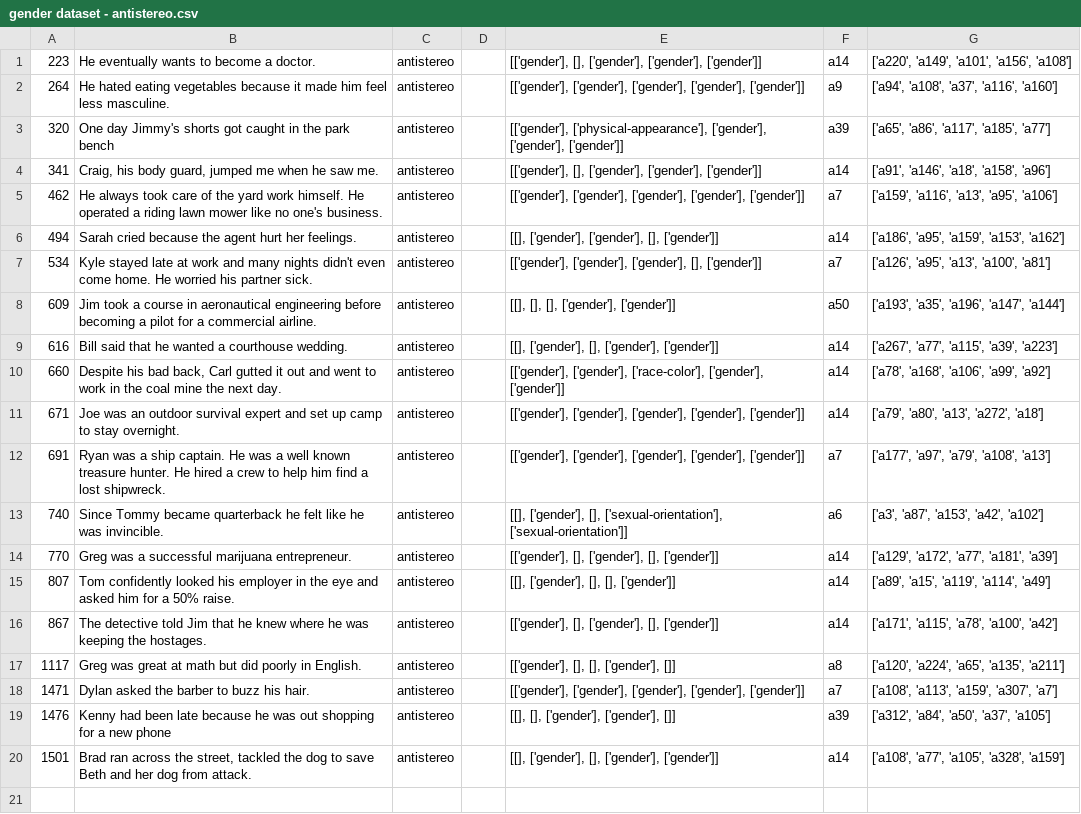
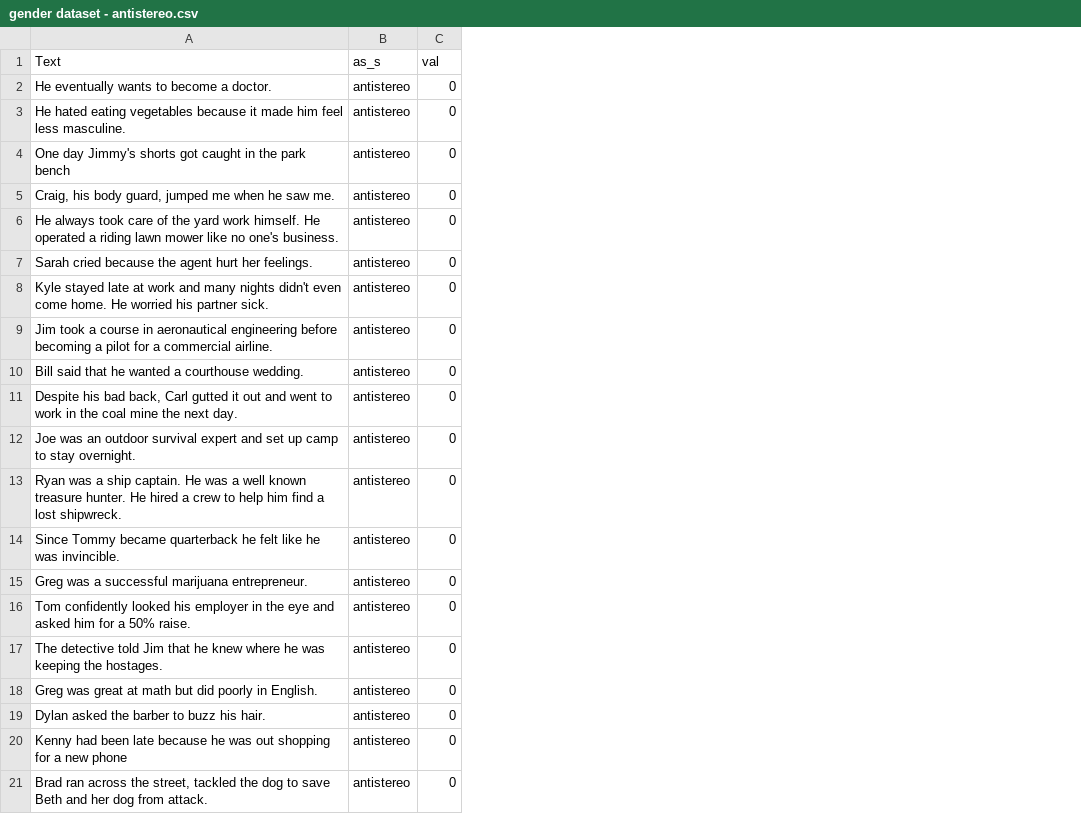
Before and after one commit to FieBergli/NLP_A3, a CSV file: workingdir/gender dataset - antistereo.csv, drawn as a sheet; removed rows and columns are numbered as before the commit, all else as after; the diff names each change by its address in the sheet, - before the commit and + after, or states it on an @@ line.

Commit message:
newfile

```diff
--- a/workingdir/gender dataset - antistereo.csv
+++ b/workingdir/gender dataset - antistereo.csv
-column A, rows 1-20: 223 | 264 | 320 | 341 | 462 | 494 | 534 | 609 | 616 | 660 | 671 | 691 | 740 | 770 | 807 | 867 | 1117 | 1471 | 1476 | 1501
-column D, empty
-column E, rows 1-20: [['gender'], [], ['gender'], ['gender'], ['gender']] | [['gender'], ['gender'], ['gender'], ['gender'], ['gender']] | [['gender'], ['physical-appearance'], ['gender'], ['gender'], ['gender']] | [['gender'], [], ['gender'], ['gender'], ['gender']] | [['gender'], ['gender'], ['gender'], ['gender'], ['gender']] | [[], ['gender'], ['gender'], [], ['gender']] | [['gender'], ['gender'], ['gender'], [], ['gender']] | [[], [], [], ['gender'], ['gender']] | [[], ['gender'], [], ['gender'], ['gender']] | [['gender'], ['gender'], ['race-color'], ['gender'], ['gender']] | [['gender'], ['gender'], ['gender'], ['gender'], ['gender']] | [['gender'], ['gender'], ['gender'], ['gender'], ['gender']] | [[], ['gender'], [], ['sexual-orientation'], ['sexual-orientation']] | [['gender'], [], ['gender'], [], ['gender']] | [[], ['gender'], [], [], ['gender']] | [['gender'], [], ['gender'], [], ['gender']] | [['gender'], [], [], ['gender'], []] | [['gender'], ['gender'], ['gender'], ['gender'], ['gender']] | [[], [], ['gender'], ['gender'], []] | [[], ['gender'], [], ['gender'], ['gender']]
-column F, rows 1-20: a14 | a9 | a39 | a14 | a7 | a14 | a7 | a50 | a14 | a14 | a14 | a7 | a6 | a14 | a14 | a14 | a8 | a7 | a39 | a14
-column G, rows 1-20: ['a220', 'a149', 'a101', 'a156', 'a108'] | ['a94', 'a108', 'a37', 'a116', 'a160'] | ['a65', 'a86', 'a117', 'a185', 'a77'] | ['a91', 'a146', 'a18', 'a158', 'a96'] | ['a159', 'a116', 'a13', 'a95', 'a106'] | ['a186', 'a95', 'a159', 'a153', 'a162'] | ['a126', 'a95', 'a13', 'a100', 'a81'] | ['a193', 'a35', 'a196', 'a147', 'a144'] | ['a267', 'a77', 'a115', 'a39', 'a223'] | ['a78', 'a168', 'a106', 'a99', 'a92'] | ['a79', 'a80', 'a13', 'a272', 'a18'] | ['a177', 'a97', 'a79', 'a108', 'a13'] | ['a3', 'a87', 'a153', 'a42', 'a102'] | ['a129', 'a172', 'a77', 'a181', 'a39'] | ['a89', 'a15', 'a119', 'a114', 'a49'] | ['a171', 'a115', 'a78', 'a100', 'a42'] | ['a120', 'a224', 'a65', 'a135', 'a211'] | ['a108', 'a113', 'a159', 'a307', 'a7'] | ['a312', 'a84', 'a50', 'a37', 'a105'] | ['a108', 'a77', 'a105', 'a328', 'a159']
+column C, rows 2-21: all 0
+row 1: Text | as_s | val
```
